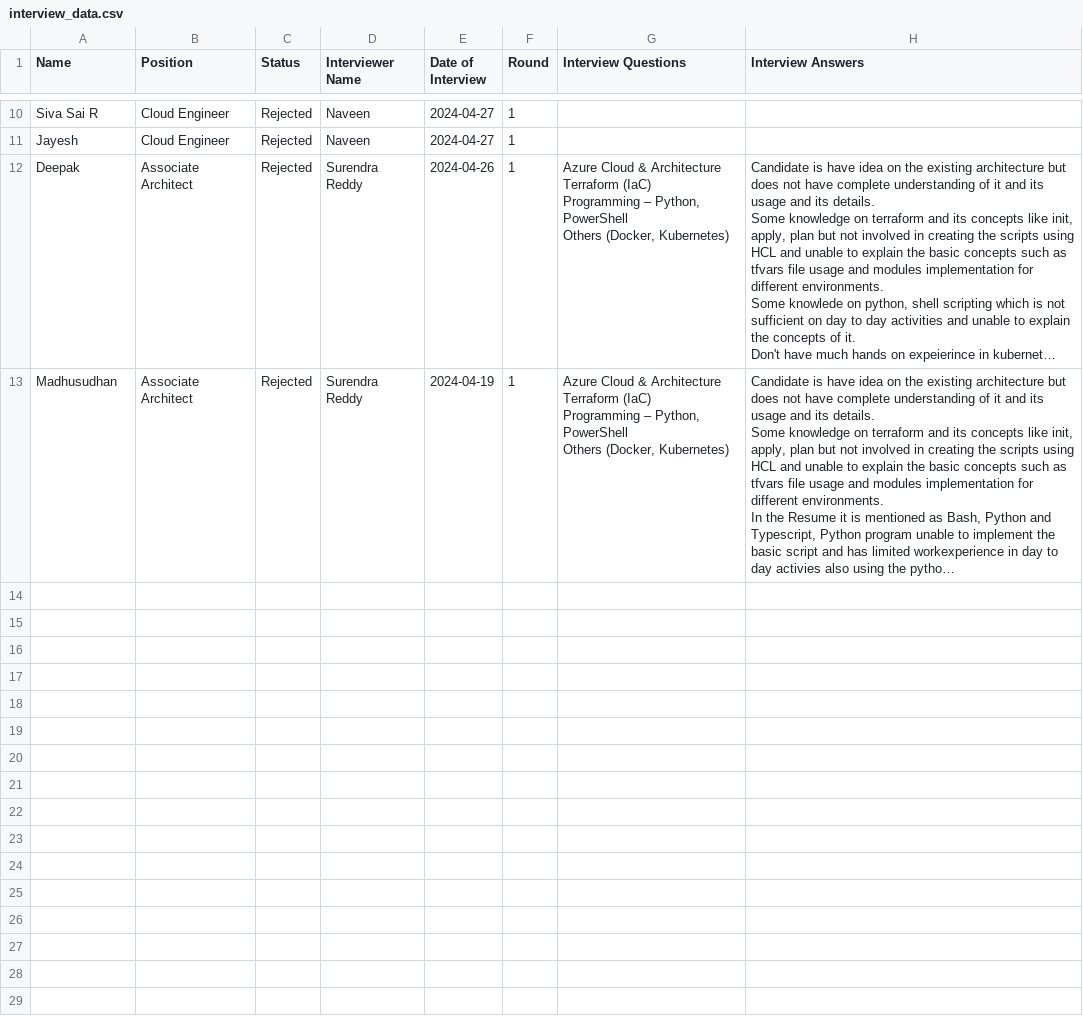
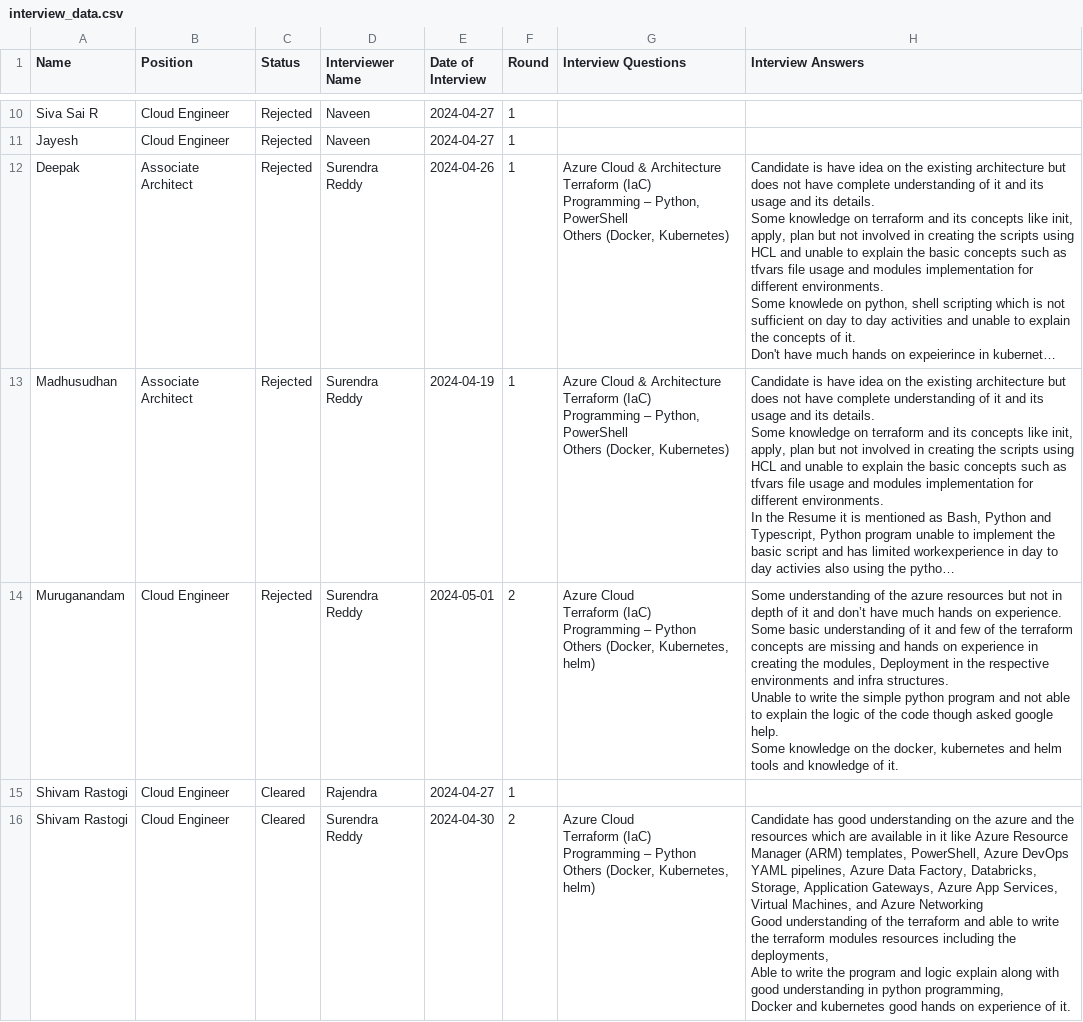
Before and after one commit to SurendraRedd/Interviewstatus, a CSV file: interview_data.csv, drawn as a sheet; only a part is shown, gaps mark what is left out; long unchanged cells end in …; ↵ is a line break in a cell; the diff names each change by its address in the sheet, - before the commit and + after, or states it on an @@ line.

```diff
--- a/interview_data.csv
+++ b/interview_data.csv
+row 14: Muruganandam | Cloud Engineer | Rejected | Surendra Reddy | 2024-05-01 | 2 | Azure Cloud ↵ Terraform (IaC) ↵ Programming – Python ↵ Others (Docker, Kubernetes, helm) | Some understanding of the azure resources but not in depth of it and don’t have much hands on experience. ↵ Some basic understanding of it and few of the terraform concepts are missing and hands on experience in creating the modules, Deployment in the respective environments and infra structures. ↵ Unable to write the simple python program and not able to explain the logic of the code though asked google help. ↵ Some knowledge on the docker, kubernetes and helm tools and knowledge of it.
+row 15: Shivam Rastogi | Cloud Engineer | Cleared | Rajendra | 2024-04-27 | 1
+row 16: Shivam Rastogi | Cloud Engineer | Cleared | Surendra Reddy | 2024-04-30 | 2 | Azure Cloud ↵ Terraform (IaC) ↵ Programming – Python ↵ Others (Docker, Kubernetes, helm) | Candidate has good understanding on the azure and the resources which are available in it like Azure Resource Manager (ARM) templates, PowerShell, Azure DevOps YAML pipelines, Azure Data Factory, Databricks, Storage, Application Gateways, Azure App Services, Virtual Machines, and Azure Networking ↵ Good understanding of the terraform and able to write the terraform modules resources including the deployments, ↵ Able to write the program and logic explain along with good understanding in python programming, ↵ Docker and kubernetes good hands on experience of it.
```
Also changed, not shown: 1 other file.
